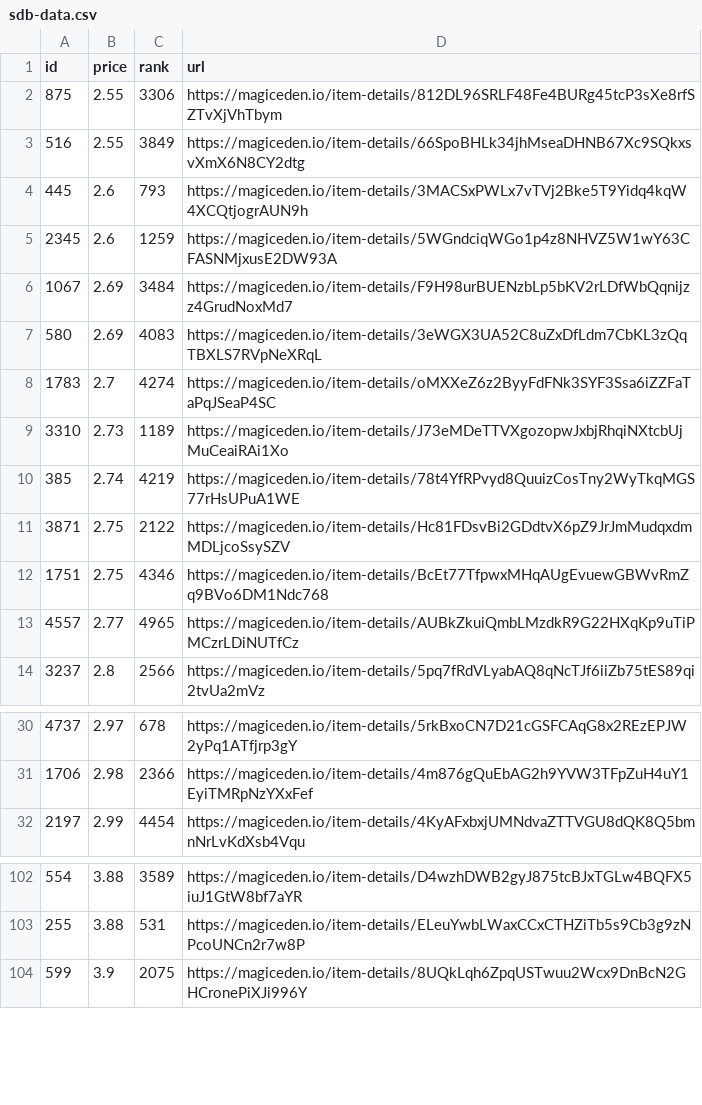
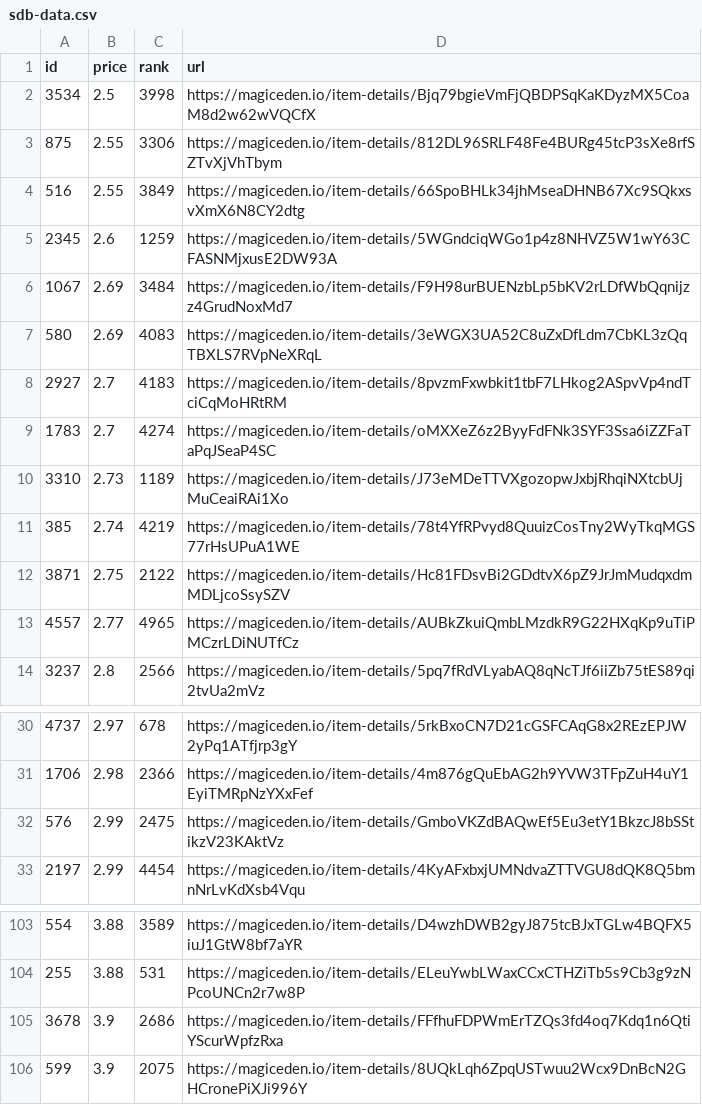
Before and after one commit to braposo/sdb-monitor, a CSV file: sdb-data.csv, drawn as a sheet; only a part is shown, gaps mark what is left out.

Commit message:
Flat: latest data (2021-11-09T19:09:33.460Z) {   "date": "2021-11-09T19:09:33.460Z",   "files": [     {       "name": "sdb-data.csv",       "deltaBytes": 189,       "source": "https://api-mainnet.magiceden.io/rpc/getListedNFTsByQuery?q=%7B%22%24match%22%3A%7B%22collectionSymbol%22%3A%22solana_droid_business%22%7D%2C%22%24sort%22%3A%7B%22takerAmount%22%3A1%2C%22createdAt%22%3A-1%7D%2C%22%24skip%22%3A0%2C%22%24limit%22%3A5000%7D"     },     {       "name": "zzz/sdb-data.json",       "deltaBytes": 2497,       "source": "https://api-mainnet.magiceden.io/rpc/getListedNFTsByQuery?q=%7B%22%24match%22%3A%7B%22collectionSymbol%22%3A%22solana_droid_business%22%7D%2C%22%24sort%22%3A%7B%22takerAmount%22%3A1%2C%22createdAt%22%3A-1%7D%2C%22%24skip%22%3A0%2C%22%24limit%22%3A5000%7D"     }   ] }

```diff
--- a/sdb-data.csv
+++ b/sdb-data.csv
@@ -1,5 +1,5 @@
 id,price,rank,url
+3534,2.5,3998,https://magiceden.io/item-details/Bjq79bgieVmFjQBDPSqKaKDyzMX5CoaM8d2w62wVQCfX
 875,2.55,3306,https://magiceden.io/item-details/812DL96SRLF48Fe4BURg45tcP3sXe8rfSZTvXjVhTbym
 516,2.55,3849,https://magiceden.io/item-details/66SpoBHLk34jhMseaDHNB67Xc9SQkxsvXmX6N8CY2dtg
-445,2.6,793,https://magiceden.io/item-details/3MACSxPWLx7vTVj2Bke5T9Yidq4kqW4XCQtjogrAUN9h
 2345,2.6,1259,https://magiceden.io/item-details/5WGndciqWGo1p4z8NHVZ5W1wY63CFASNMjxusE2DW93A
@@ -7,2 +7,3 @@ id,price,rank,url
 580,2.69,4083,https://magiceden.io/item-details/3eWGX3UA52C8uZxDfLdm7CbKL3zQqTBXLS7RVpNeXRqL
+2927,2.7,4183,https://magiceden.io/item-details/8pvzmFxwbkit1tbF7LHkog2ASpvVp4ndTciCqMoHRtRM
 1783,2.7,4274,https://magiceden.io/item-details/oMXXeZ6z2ByyFdFNk3SYF3Ssa6iZZFaTaPqJSeaP4SC
@@ -11,3 +12,2 @@ id,price,rank,url
 3871,2.75,2122,https://magiceden.io/item-details/Hc81FDsvBi2GDdtvX6pZ9JrJmMudqxdmMDLjcoSsySZV
-1751,2.75,4346,https://magiceden.io/item-details/BcEt77TfpwxMHqAUgEvuewGBWvRmZq9BVo6DM1Ndc768
 4557,2.77,4965,https://magiceden.io/item-details/AUBkZkuiQmbLMzdkR9G22HXqKp9uTiPMCzrLDiNUTfCz
@@ -31,2 +31,3 @@ id,price,rank,url
 1706,2.98,2366,https://magiceden.io/item-details/4m876gQuEbAG2h9YVW3TFpZuH4uY1EyiTMRpNzYXxFef
+576,2.99,2475,https://magiceden.io/item-details/GmboVKZdBAQwEf5Eu3etY1BkzcJ8bSStikzV23KAktVz
 2197,2.99,4454,https://magiceden.io/item-details/4KyAFxbxjUMNdvaZTTVGU8dQK8Q5bmnNrLvKdXsb4Vqu
@@ -103,2 +104,3 @@ id,price,rank,url
 255,3.88,531,https://magiceden.io/item-details/ELeuYwbLWaxCCxCTHZiTb5s9Cb3g9zNPcoUNCn2r7w8P
+3678,3.9,2686,https://magiceden.io/item-details/FFfhuFDPWmErTZQs3fd4oq7Kdq1n6QtiYScurWpfzRxa
 599,3.9,2075,https://magiceden.io/item-details/8UQkLqh6ZpqUSTwuu2Wcx9DnBcN2GHCronePiXJi996Y
```
Also changed, not shown: 1 other file.
